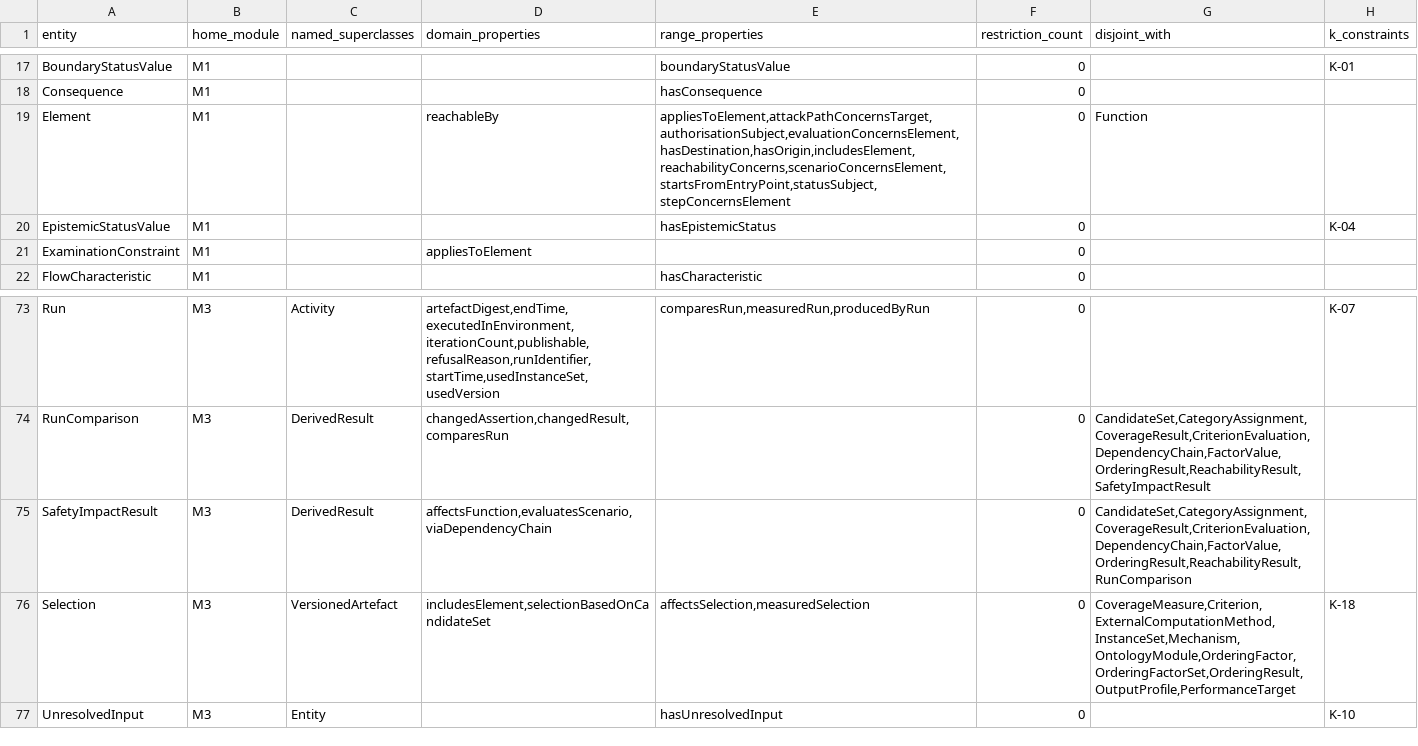
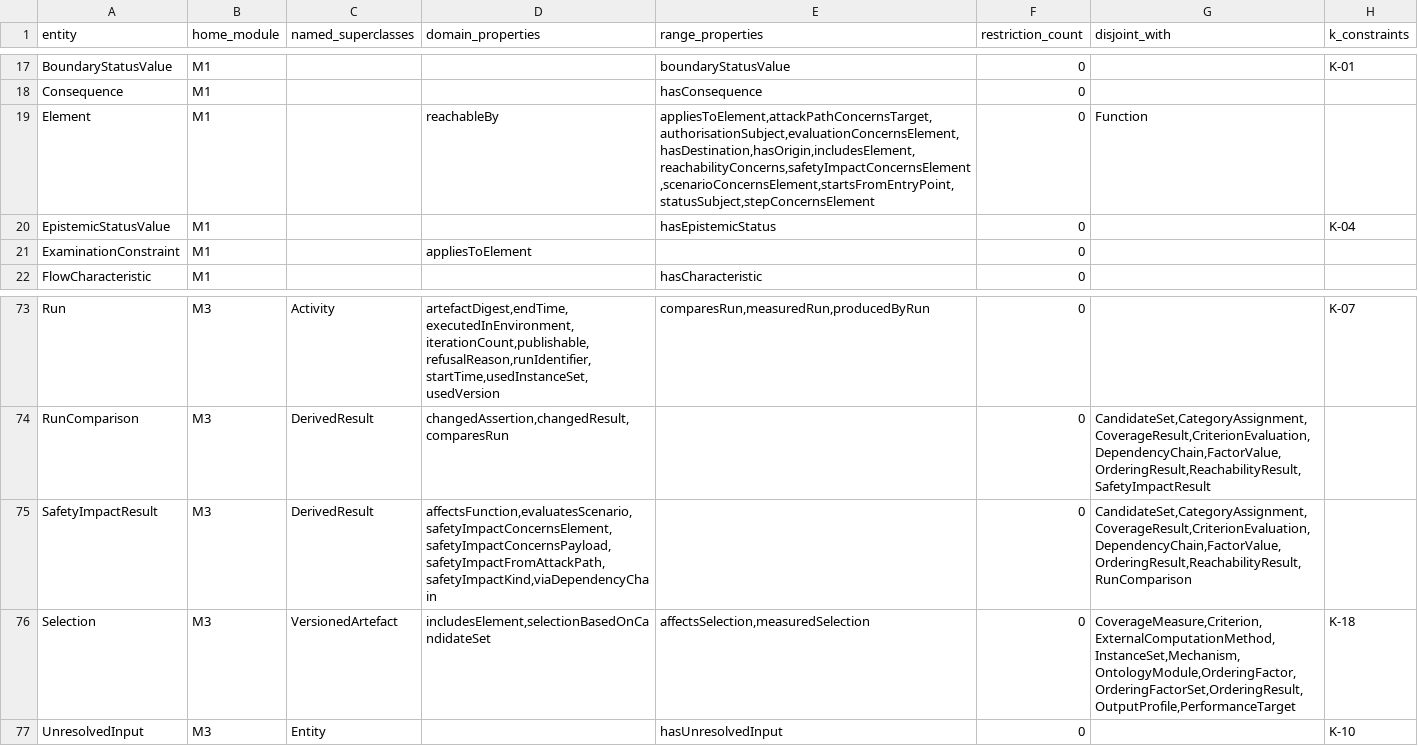
Before and after one commit to maryshap/railsec-scope-ontology, a TSV file: reports/entity-formalisation-matrix.tsv, drawn as a sheet; only a part is shown, gaps mark what is left out.

```diff
--- a/reports/entity-formalisation-matrix.tsv
+++ b/reports/entity-formalisation-matrix.tsv
@@ -18,3 +18,3 @@ BoundaryStatusValue	M1			boundaryStatusValue	0		K-01
 Consequence	M1			hasConsequence	0		
-Element	M1		reachableBy	appliesToElement,attackPathConcernsTarget,authorisationSubject,evaluationConcernsElement,hasDestination,hasOrigin,includesElement,reachabilityConcerns,scenarioConcernsElement,startsFromEntryPoint,statusSubject,stepConcernsElement	0	Function	
+Element	M1		reachableBy	appliesToElement,attackPathConcernsTarget,authorisationSubject,evaluationConcernsElement,hasDestination,hasOrigin,includesElement,reachabilityConcerns,safetyImpactConcernsElement,scenarioConcernsElement,startsFromEntryPoint,statusSubject,stepConcernsElement	0	Function	
 EpistemicStatusValue	M1			hasEpistemicStatus	0		K-04
@@ -74,3 +74,3 @@ Run	M3	Activity	artefactDigest,endTime,executedInEnvironment,iterationCount,publ
 RunComparison	M3	DerivedResult	changedAssertion,changedResult,comparesRun		0	CandidateSet,CategoryAssignment,CoverageResult,CriterionEvaluation,DependencyChain,FactorValue,OrderingResult,ReachabilityResult,SafetyImpactResult	
-SafetyImpactResult	M3	DerivedResult	affectsFunction,evaluatesScenario,viaDependencyChain		0	CandidateSet,CategoryAssignment,CoverageResult,CriterionEvaluation,DependencyChain,FactorValue,OrderingResult,ReachabilityResult,RunComparison	
+SafetyImpactResult	M3	DerivedResult	affectsFunction,evaluatesScenario,safetyImpactConcernsElement,safetyImpactConcernsPayload,safetyImpactFromAttackPath,safetyImpactKind,viaDependencyChain		0	CandidateSet,CategoryAssignment,CoverageResult,CriterionEvaluation,DependencyChain,FactorValue,OrderingResult,ReachabilityResult,RunComparison	
 Selection	M3	VersionedArtefact	includesElement,selectionBasedOnCandidateSet	affectsSelection,measuredSelection	0	CoverageMeasure,Criterion,ExternalComputationMethod,InstanceSet,Mechanism,OntologyModule,OrderingFactor,OrderingFactorSet,OrderingResult,OutputProfile,PerformanceTarget	K-18
```
Also changed, not shown: docs/CONCEPTUAL_CHANGE_CATALOG.tsv, reports/cq-value-oracle-matrix.tsv, 7 other files.
